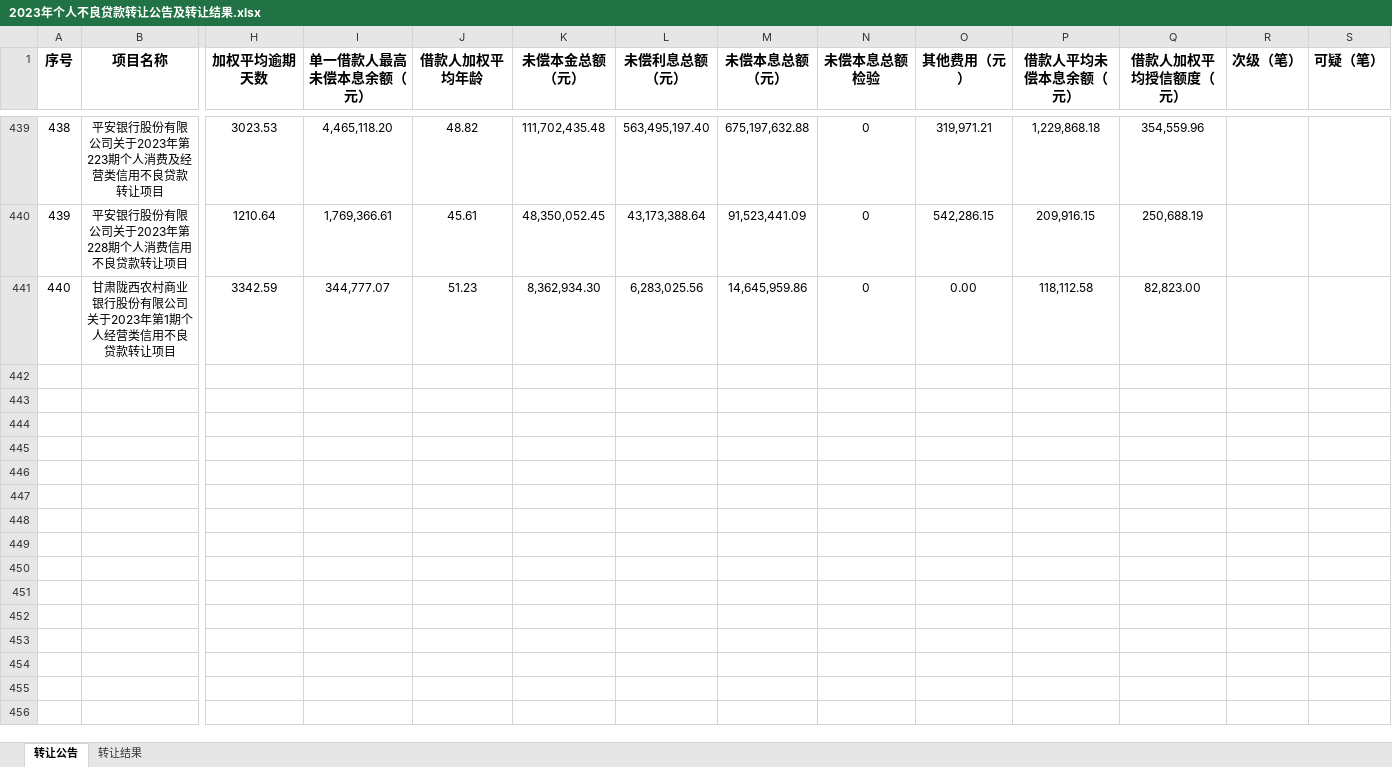
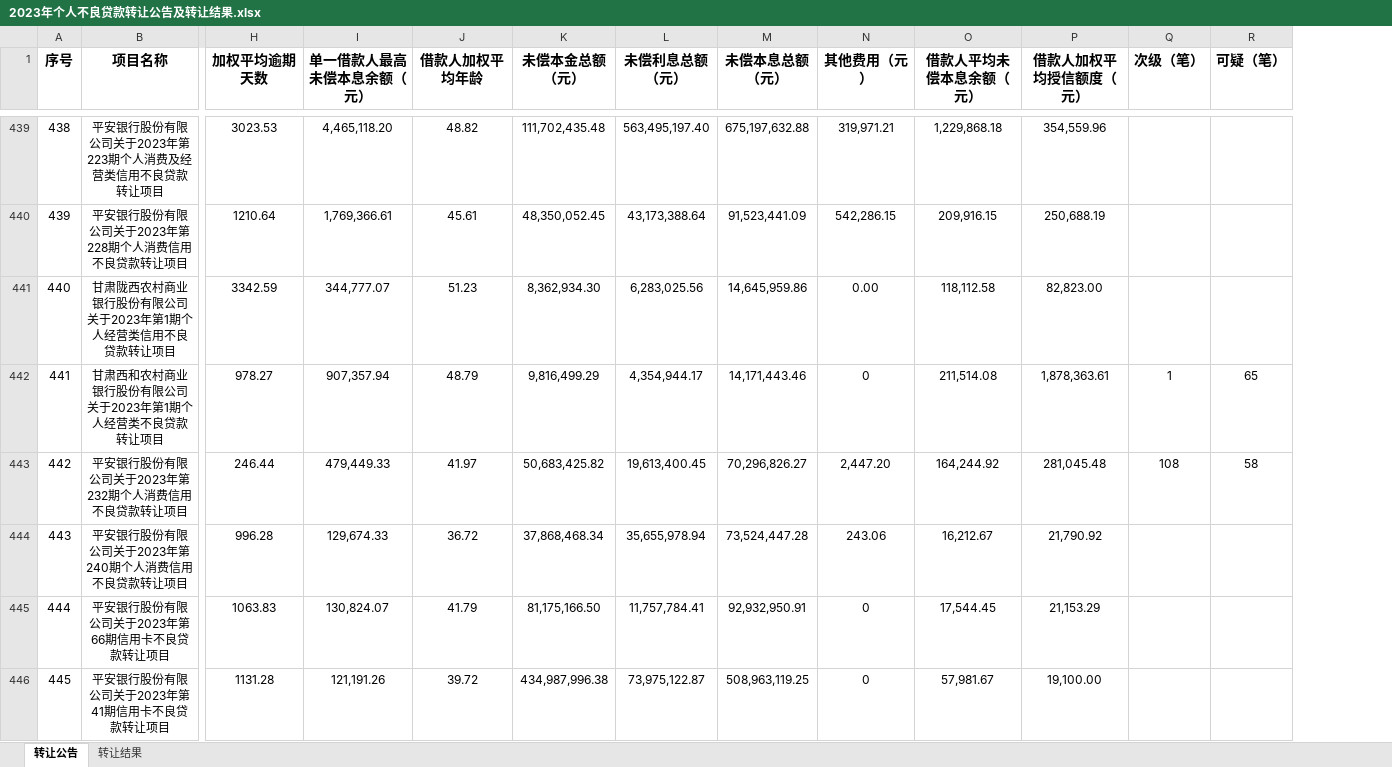
Before and after one commit to Mistborntt/PDFtoExcel, an Excel workbook: PDFtoExcel/2023年个人不良贷款转让公告及转让结果.xlsx, sheet 转让公告, drawn as a sheet; only a part is shown, gaps mark what is left out; values as stored, in another font and other column widths than the file's, no borders; removed rows and columns are numbered as before the commit, all else as after; rows hold the shown columns only; the diff covers the shown part only; the diff names each change by its address in the sheet, - before the commit and + after, or states it on an @@ line.

Commit message:
Add files via upload

```diff
--- a/PDFtoExcel/2023年个人不良贷款转让公告及转让结果.xlsx (sheet 转让公告)
+++ b/PDFtoExcel/2023年个人不良贷款转让公告及转让结果.xlsx (sheet 转让公告)
-column N (未偿本息总额检验), rows 439-441: all 0
+row 442: 441 | 甘肃西和农村商业银行股份有限公司关于2023年第1期个人经营类不良贷款转让项目 | 978.27 | 907,357.94 | 48.79 | 9,816,499.29 | 4,354,944.17 | 14,171,443.46 | 0 | 211,514.08 | 1,878,363.61 | 1 | 65
+row 443: 442 | 平安银行股份有限公司关于2023年第232期个人消费信用不良贷款转让项目 | 246.44 | 479,449.33 | 41.97 | 50,683,425.82 | 19,613,400.45 | 70,296,826.27 | 2,447.20 | 164,244.92 | 281,045.48 | 108 | 58
+row 444: 443 | 平安银行股份有限公司关于2023年第240期个人消费信用不良贷款转让项目 | 996.28 | 129,674.33 | 36.72 | 37,868,468.34 | 35,655,978.94 | 73,524,447.28 | 243.06 | 16,212.67 | 21,790.92
+row 445: 444 | 平安银行股份有限公司关于2023年第66期信用卡不良贷款转让项目 | 1063.83 | 130,824.07 | 41.79 | 81,175,166.50 | 11,757,784.41 | 92,932,950.91 | 0 | 17,544.45 | 21,153.29
+row 446: 445 | 平安银行股份有限公司关于2023年第41期信用卡不良贷款转让项目 | 1131.28 | 121,191.26 | 39.72 | 434,987,996.38 | 73,975,122.87 | 508,963,119.25 | 0 | 57,981.67 | 19,100.00
```
Also changed, not shown: 14 added rows elsewhere in this sheet, formulas that keep their value.
